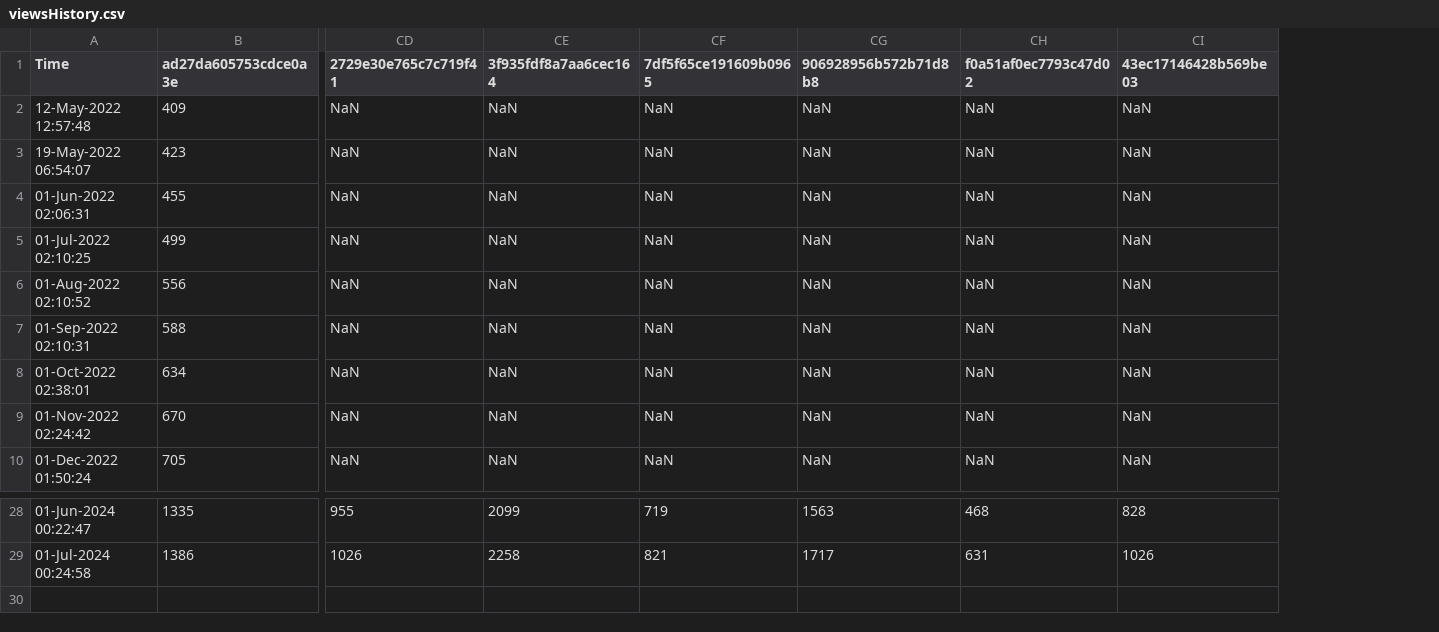
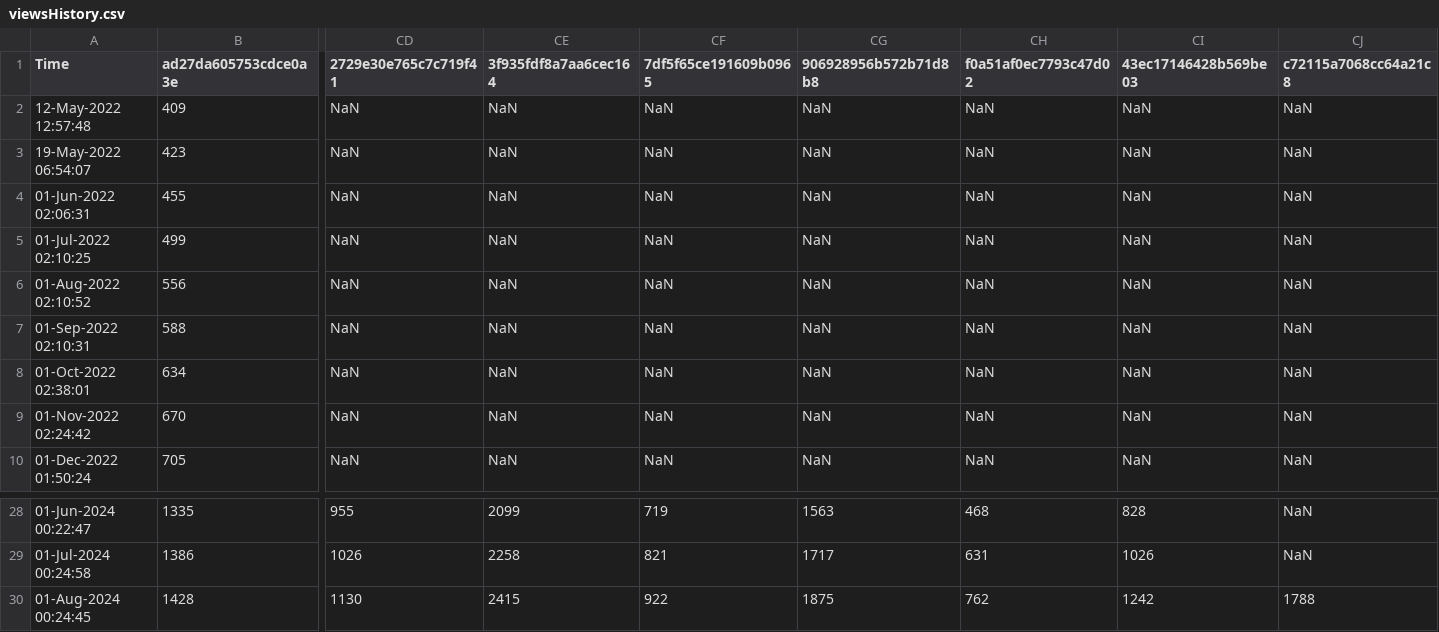
Before and after one commit to minoue-xx/qiita-track-page-view-counts-of-your-article, a CSV file: viewsHistory.csv, drawn as a sheet; only a part is shown, gaps mark what is left out; rows hold the shown columns only; the diff names each change by its address in the sheet, - before the commit and + after, or states it on an @@ line.

Commit message:
View count history Updated by github-actions

```diff
--- a/viewsHistory.csv
+++ b/viewsHistory.csv
+column CJ (c72115a7068cc64a21c8), rows 2-10: all NaN; rows 28-29: NaN | NaN
+row 30: 01-Aug-2024 00:24:45 | 1428 | 1130 | 2415 | 922 | 1875 | 762 | 1242 | 1788
```
